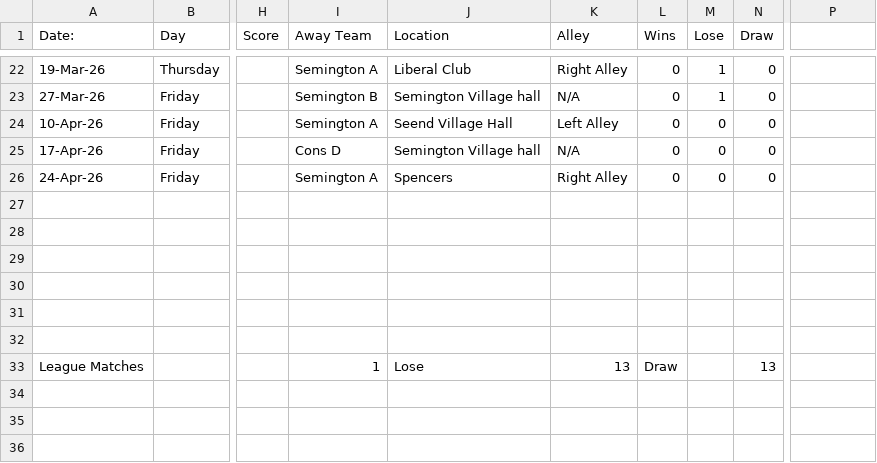
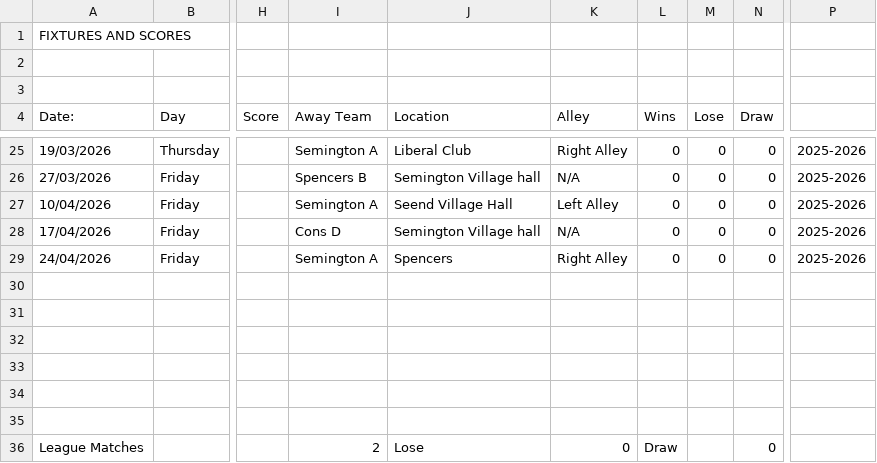
Before and after one commit to SemingtonA/semington-a, a CSV file: fixtures_web.csv, drawn as a sheet; only a part is shown, gaps mark what is left out; addresses are those after the commit; rows hold the shown columns only; the diff covers the shown part only; the diff names each change by its address in the sheet, - before the commit and + after, or states it on an @@ line.

```diff
--- a/fixtures_web.csv
+++ b/fixtures_web.csv
+row 1: FIXTURES AND SCORES
+row 2: (empty)
+row 3: (empty)
-A25 (Date:): 19-Mar-26
+A25 (Date:): 19/03/2026
-M25:M26 (Lose): 1
+M25:M26 (Lose): 0
-P25:P29: (empty)
+P25:P29: 2025-2026
-A26 (Date:): 27-Mar-26
+A26 (Date:): 27/03/2026
-I26 (Away Team): Semington B
+I26 (Away Team): Spencers B
-A27 (Date:): 10-Apr-26
+A27 (Date:): 10/04/2026
-A28 (Date:): 17-Apr-26
+A28 (Date:): 17/04/2026
-A29 (Date:): 24-Apr-26
+A29 (Date:): 24/04/2026
-I36 (Away Team): 1
+I36 (Away Team): 2
-K36 (Alley): 13
+K36 (Alley): 0
-N36 (Draw): 13
+N36 (Draw): 0
```
Also changed, not shown: 58 edited cells elsewhere in this file.
